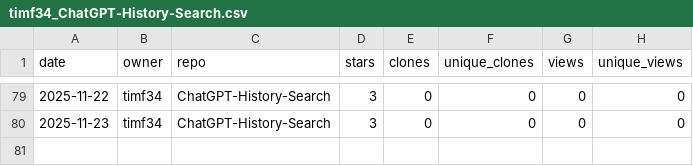
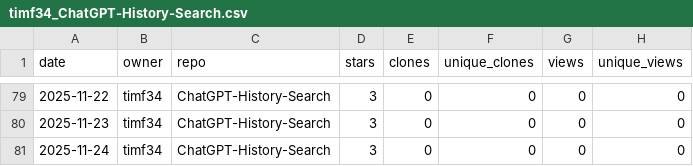
Before and after one commit to timf34/github-engagement-stats, a CSV file: data/timf34_ChatGPT-History-Search.csv, drawn as a sheet; only a part is shown, gaps mark what is left out; the diff names each change by its address in the sheet, - before the commit and + after, or states it on an @@ line.

```diff
--- a/data/timf34_ChatGPT-History-Search.csv
+++ b/data/timf34_ChatGPT-History-Search.csv
+row 81: 2025-11-24 | timf34 | ChatGPT-History-Search | 3 | 0 | 0 | 0 | 0
```
Also changed, not shown: data/timf34_HackIrelandLeaderboard.csv, data/timf34_UnifiedOpenAccessArt.csv, 14 other files.
